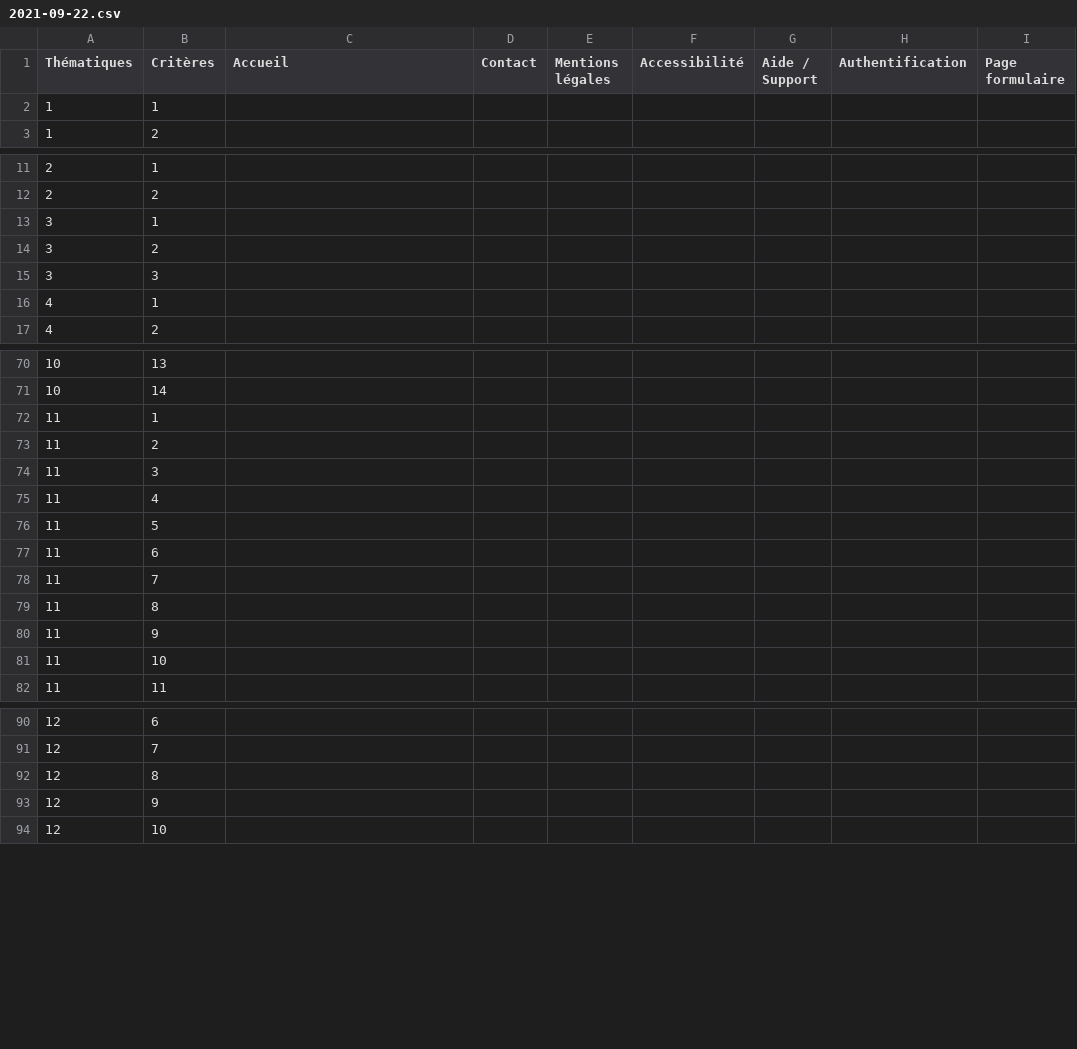
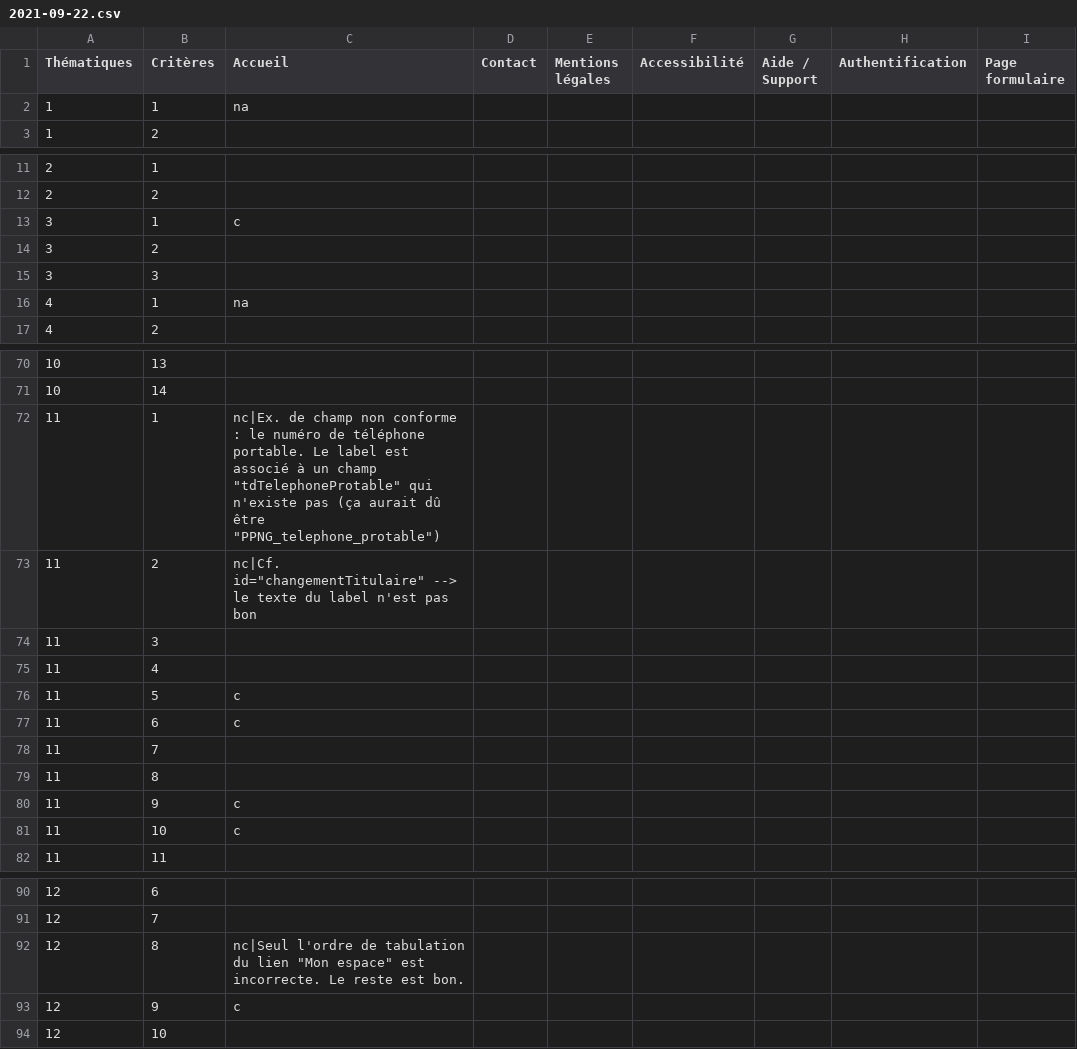
Before and after one commit to DISIC/dsn-audits-dsr, a CSV file: content/audits/1265/accessibility/2021-09-22.csv, drawn as a sheet; only a part is shown, gaps mark what is left out; the diff covers the shown part only.

```diff
--- a/content/audits/1265/accessibility/2021-09-22.csv
+++ b/content/audits/1265/accessibility/2021-09-22.csv
@@ -1,3 +1,3 @@
 "Thématiques","Critères","Accueil","Contact","Mentions légales","Accessibilité","Aide / Support","Authentification","Page formulaire"
-"1","1",,,,,,,
+"1","1","na",,,,,,
 "1","2",,,,,,,
@@ -12,6 +12,6 @@
 "2","2",,,,,,,
-"3","1",,,,,,,
+"3","1","c",,,,,,
 "3","2",,,,,,,
 "3","3",,,,,,,
-"4","1",,,,,,,
+"4","1","na",,,,,,
 "4","2",,,,,,,
@@ -71,12 +71,12 @@
 "10","14",,,,,,,
-"11","1",,,,,,,
-"11","2",,,,,,,
+"11","1","nc|Ex. de champ non conforme : le numéro de téléphone portable. Le label est associé à un champ ""tdTelephoneProtable"" qui n'existe pas (ça aurait dû être ""PPNG_telephone_protable"")",,,,,,
+"11","2","nc|Cf. id=""changementTitulaire"" --> le texte du label n'est pas bon",,,,,,
 "11","3",,,,,,,
 "11","4",,,,,,,
-"11","5",,,,,,,
-"11","6",,,,,,,
+"11","5","c",,,,,,
+"11","6","c",,,,,,
 "11","7",,,,,,,
 "11","8",,,,,,,
-"11","9",,,,,,,
-"11","10",,,,,,,
+"11","9","c",,,,,,
+"11","10","c",,,,,,
 "11","11",,,,,,,
@@ -91,4 +91,4 @@
 "12","7",,,,,,,
-"12","8",,,,,,,
-"12","9",,,,,,,
+"12","8","nc|Seul l'ordre de tabulation du lien ""Mon espace"" est incorrecte. Le reste est bon.",,,,,,
+"12","9","c",,,,,,
 "12","10",,,,,,,
```
Also changed, not shown: 14 edited cells elsewhere in this file.
